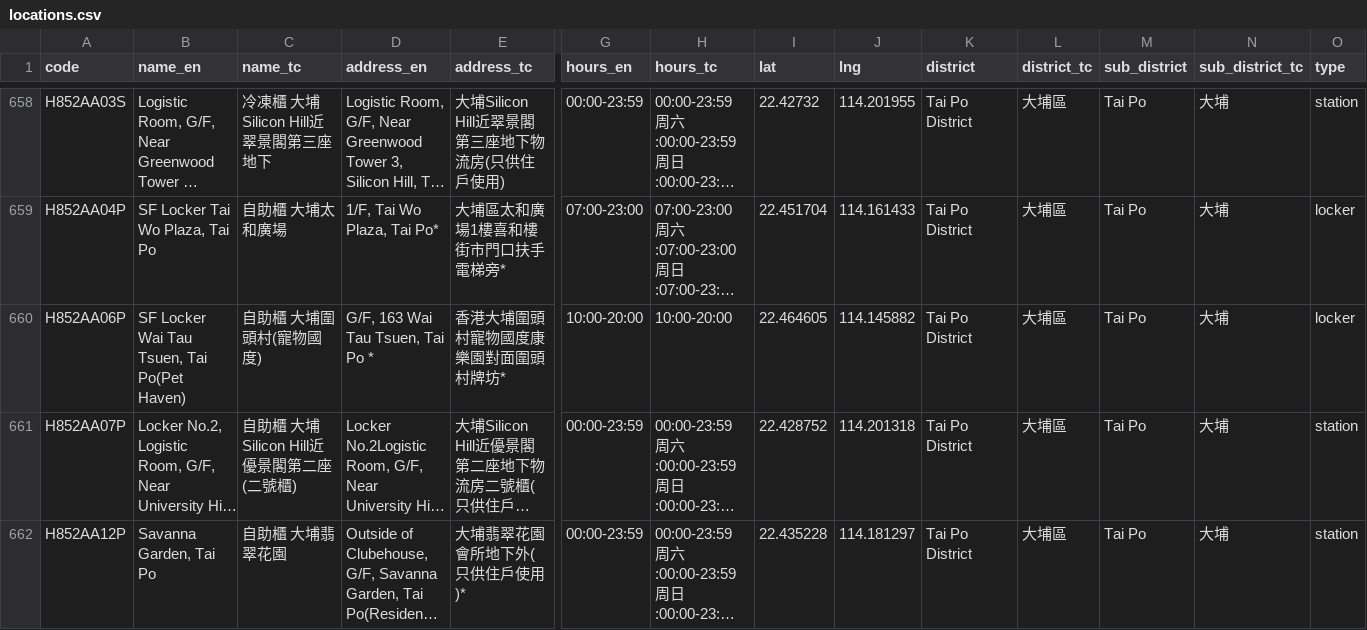
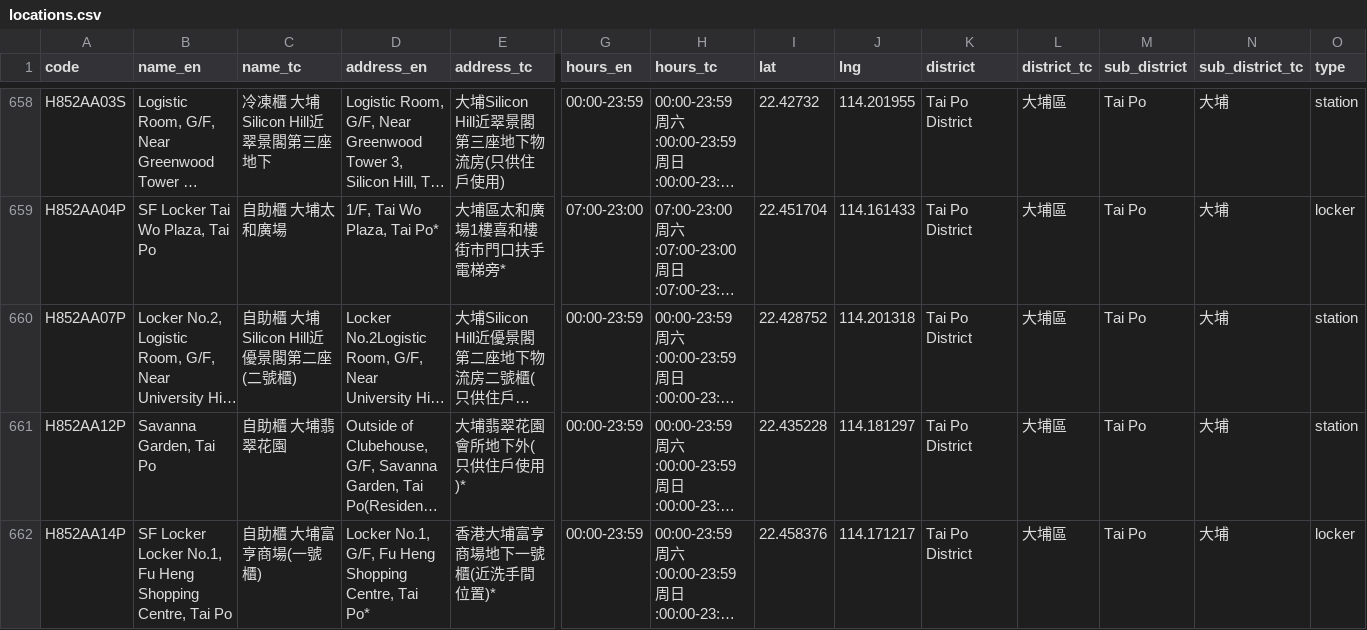
Before and after one commit to mikenuko/hk-sf-location-list, a CSV file: data/locations.csv, drawn as a sheet; only a part is shown, gaps mark what is left out; the shorter side is filled out with more unchanged rows; long unchanged cells end in …; rows hold the shown columns only; the diff names each change by its address in the sheet, - before the commit and + after, or states it on an @@ line.

Commit message:
data: refresh 2026-07-28 [skip ci]

```diff
--- a/data/locations.csv
+++ b/data/locations.csv
-row 660: H852AA06P | SF Locker Wai Tau Tsuen, Tai Po(Pet Haven) | 自助櫃 大埔圍頭村(寵物國度) | G/F, 163 Wai Tau Tsuen, Tai Po * | 香港大埔圍頭村寵物國度康樂園對面圍頭村牌坊* | 10:00-20:00 | 10:00-20:00 | 22.464605 | 114.145882 | Tai Po District | 大埔區 | Tai Po | 大埔 | locker
```
Also changed, not shown: 5 other files.
